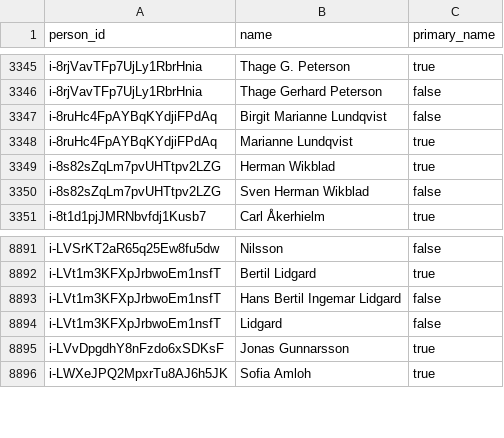
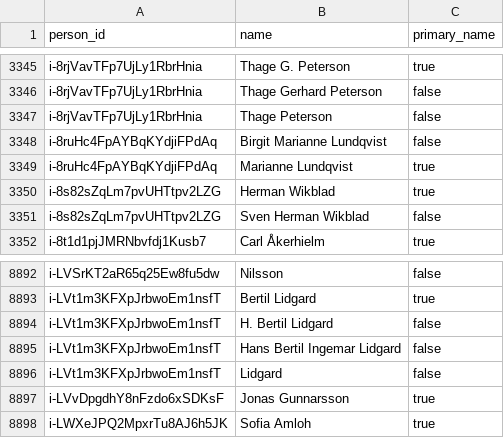
Before and after one commit to swerik-project/riksdagen-persons, a CSV file: data/name.csv, drawn as a sheet; only a part is shown, gaps mark what is left out; the diff names each change by its address in the sheet, - before the commit and + after, or states it on an @@ line.

Commit message:
minor name additions

```diff
--- a/data/name.csv
+++ b/data/name.csv
+row 3347: i-8rjVavTFp7UjLy1RbrHnia | Thage Peterson | false
+row 8894: i-LVt1m3KFXpJrbwoEm1nsfT | H. Bertil Lidgard | false
```
Also changed, not shown: data/location_specifier.csv.
